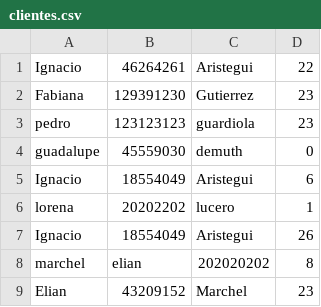
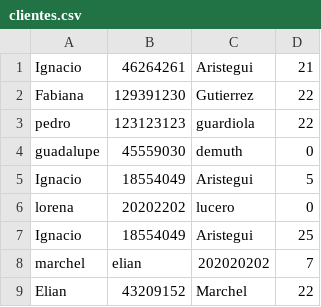
Before and after one commit to nachitoooo/SoftwareCuota, a CSV file: clientes.csv, drawn as a sheet.

```diff
--- a/clientes.csv
+++ b/clientes.csv
@@ -1,9 +1,9 @@
-Ignacio,46264261,Aristegui,22
-Fabiana,129391230,Gutierrez,23
-pedro,123123123,guardiola,23
+Ignacio,46264261,Aristegui,21
+Fabiana,129391230,Gutierrez,22
+pedro,123123123,guardiola,22
 guadalupe,45559030,demuth,0
-Ignacio,18554049,Aristegui,6
-lorena,20202202,lucero,1
-Ignacio,18554049,Aristegui,26
-marchel,elian,202020202,8
-Elian,43209152,Marchel,23
+Ignacio,18554049,Aristegui,5
+lorena,20202202,lucero,0
+Ignacio,18554049,Aristegui,25
+marchel,elian,202020202,7
+Elian,43209152,Marchel,22
```
Also changed, not shown: 2 other files.
